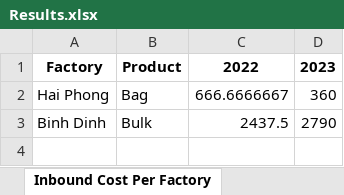
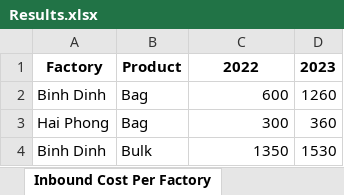
Before and after one commit to MontyMinh/Optimizer, an Excel workbook: 6. Results/Results.xlsx, sheet Inbound Cost Per Factory, drawn as a sheet; values as stored, in another font and other column widths than the file's, no borders; addresses are those after the commit; the diff names each change by its address in the sheet, - before the commit and + after, or states it on an @@ line.

```diff
--- a/6. Results/Results.xlsx (sheet Inbound Cost Per Factory)
+++ b/6. Results/Results.xlsx (sheet Inbound Cost Per Factory)
+row 2: Binh Dinh | Bag | 600 | 1260
-C3: 666.6666667
+C3: 300
-C4: 2437.5
+C4: 1350
-D4: 2790
+D4: 1530
```
Also changed, not shown: sheet Inbound Volume Per Factory, 0. Inputs/Inputs Example.xlsm, 9 other files.
